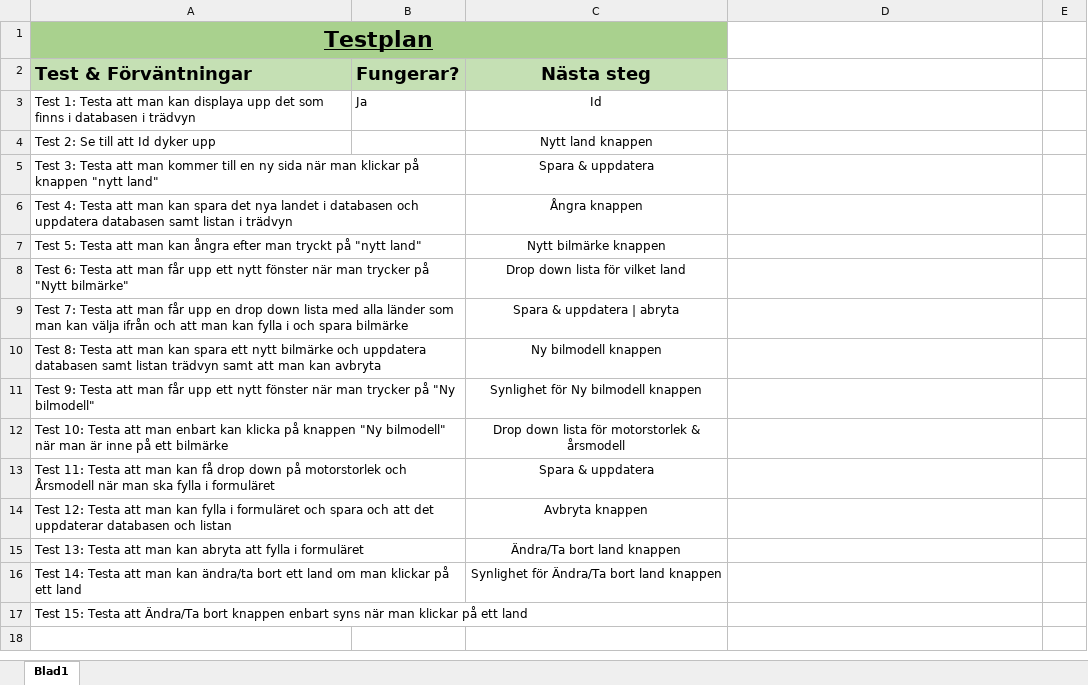
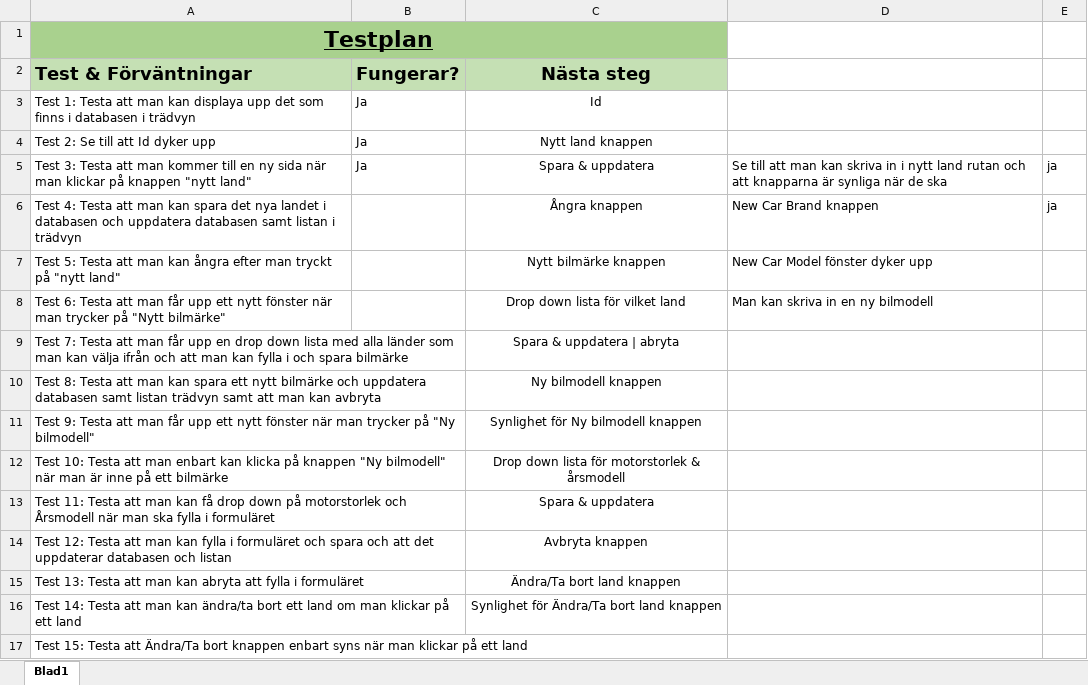
Before and after one commit to Tildef/Windowsprogrammering-Miniprojekt, an Excel workbook: Scheman-Dokument/Testplan Miniprojekt Bilmärken (1).xlsx, sheet Blad1, drawn as a sheet; values as stored, in another font and other column widths than the file's, no borders; the diff names each change by its address in the sheet, - before the commit and + after, or states it on an @@ line.

Commit message:
Fixat New Car Brand/Model och design

```diff
--- a/Scheman-Dokument/Testplan Miniprojekt Bilmärken (1).xlsx (sheet Blad1)
+++ b/Scheman-Dokument/Testplan Miniprojekt Bilmärken (1).xlsx (sheet Blad1)
-B4:B5 (Fungerar?): (empty)
+B4:B5 (Fungerar?): Ja
-D5: (empty)
+D5: Se till att man kan skriva in i nytt land rutan och att knapparna är synliga när de ska
-E5:E6: (empty)
+E5:E6: ja
-D6: (empty)
+D6: New Car Brand knappen
-D7: (empty)
+D7: New Car Model fönster dyker upp
-D8: (empty)
+D8: Man kan skriva in en ny bilmodell
```
Also changed, not shown: 14 other files.
